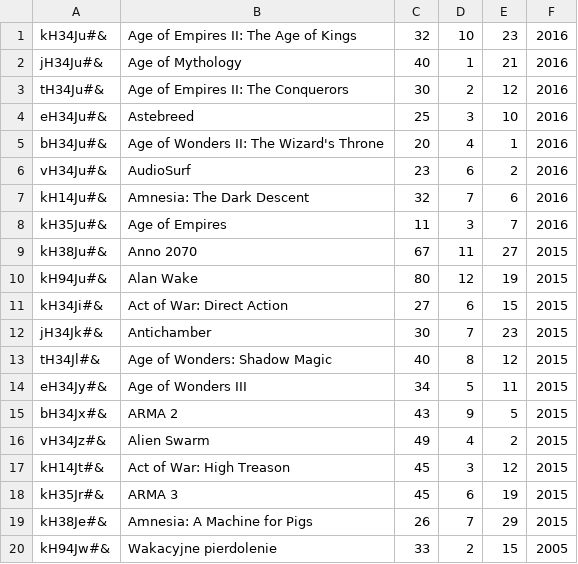
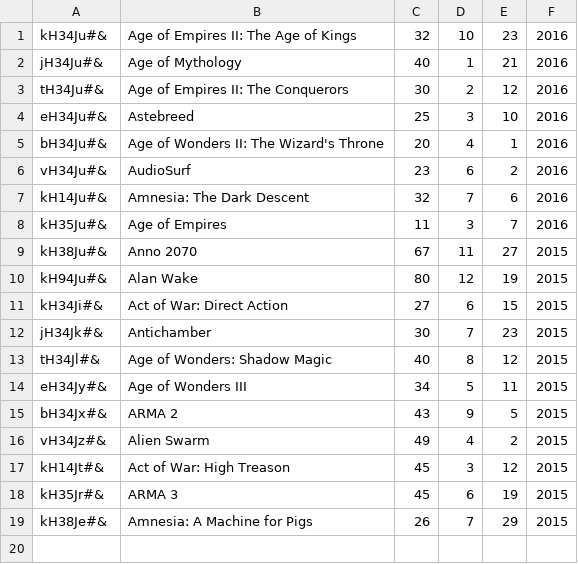
Before and after one commit to MaxKuzaj13/ERP, a CSV file: sales/sales.csv, drawn as a sheet; the diff names each change by its address in the sheet, - before the commit and + after, or states it on an @@ line.

```diff
--- a/sales/sales.csv
+++ b/sales/sales.csv
-row 20: kH94Jw#& | Wakacyjne pierdolenie | 33 | 2 | 15 | 2005
```
Also changed, not shown: 2 other files.
